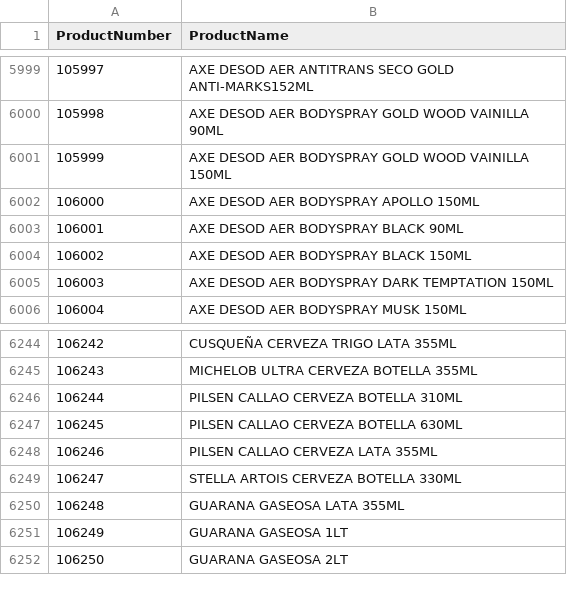
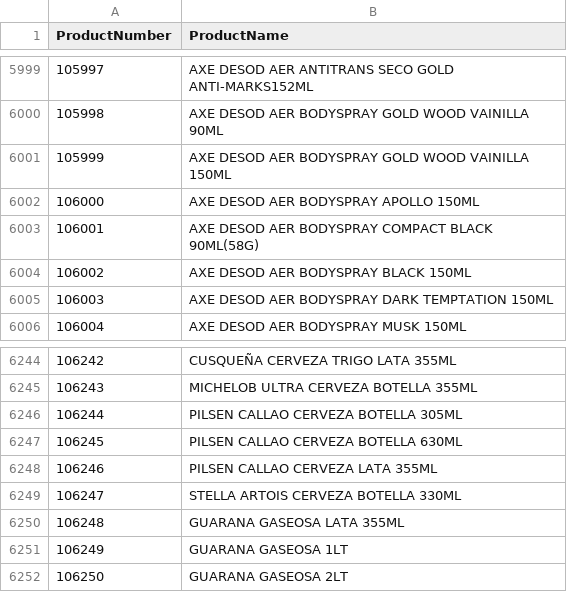
Before and after one commit to JUORME/appi004, a CSV file: appR/upload/nameprod.csv, drawn as a sheet; only a part is shown, gaps mark what is left out; the diff covers the shown part only.

```diff
--- a/appR/upload/nameprod.csv
+++ b/appR/upload/nameprod.csv
@@ -6002,3 +6002,3 @@ ProductNumber,ProductName
 106000,AXE DESOD AER BODYSPRAY APOLLO 150ML
-106001,AXE DESOD AER BODYSPRAY BLACK 90ML
+106001,AXE DESOD AER BODYSPRAY COMPACT BLACK 90ML(58G)
 106002,AXE DESOD AER BODYSPRAY BLACK 150ML
@@ -6245,3 +6245,3 @@ ProductNumber,ProductName
 106243,MICHELOB ULTRA CERVEZA BOTELLA 355ML
-106244,PILSEN CALLAO CERVEZA BOTELLA 310ML
+106244,PILSEN CALLAO CERVEZA BOTELLA 305ML
 106245,PILSEN CALLAO CERVEZA BOTELLA 630ML
```
Also changed, not shown: 24 added rows and 7 edited cells elsewhere in this file, 4 other files.
